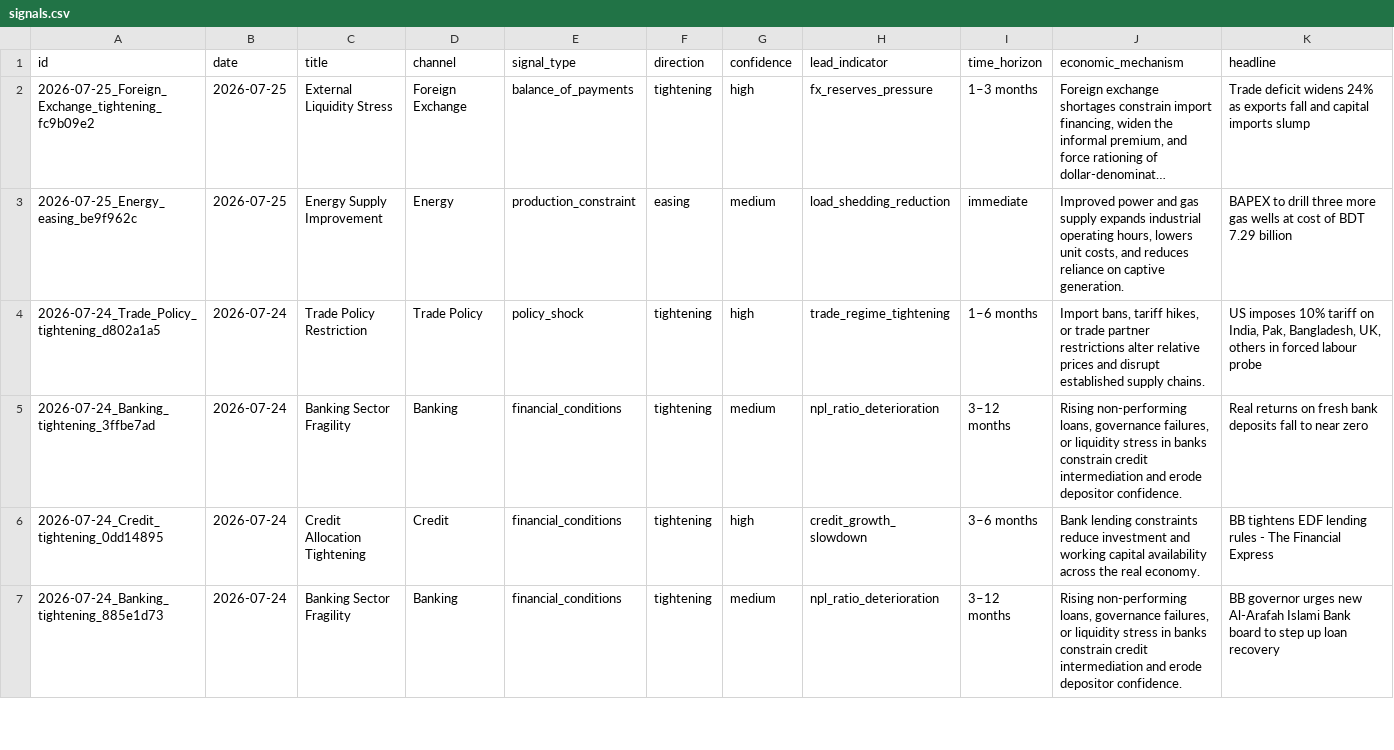
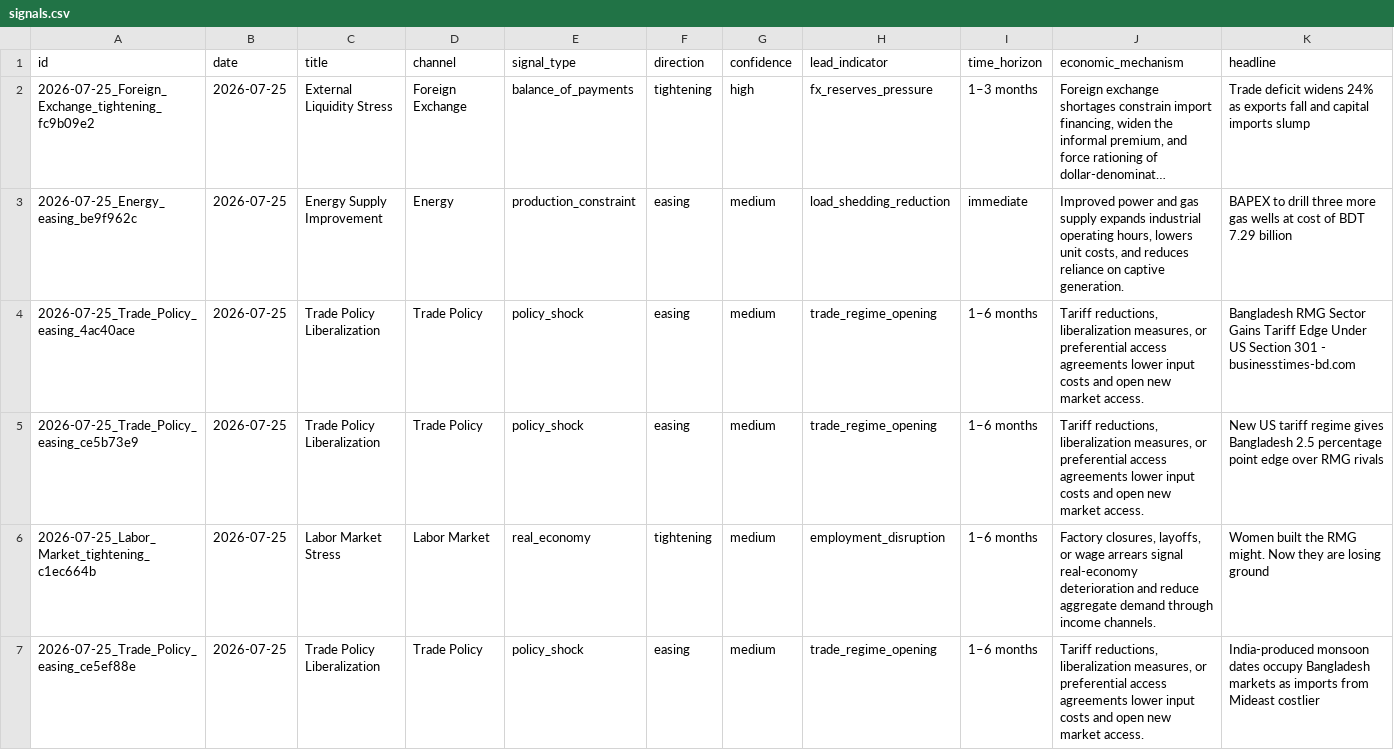
Before and after one commit to SyedBasher/bangladesh-early-warning-signals, a CSV file: data/signals.csv, drawn as a sheet; only a part is shown; the shorter side is filled out with more unchanged rows; long unchanged cells end in …; rows hold the shown columns only; the diff covers the shown part only; the diff names each change by its address in the sheet, - before the commit and + after, or states it on an @@ line.

```diff
--- a/data/signals.csv
+++ b/data/signals.csv
+row 4: 2026-07-25_Trade_Policy_easing_4ac40ace | 2026-07-25 | Trade Policy Liberalization | Trade Policy | policy_shock | easing | medium | trade_regime_opening | 1–6 months | Tariff reductions, liberalization measures, or preferential access agreements lower input costs and open new market access. | Bangladesh RMG Sector Gains Tariff Edge Under US Section 301 - businesstimes-bd.com
+row 5: 2026-07-25_Trade_Policy_easing_ce5b73e9 | 2026-07-25 | Trade Policy Liberalization | Trade Policy | policy_shock | easing | medium | trade_regime_opening | 1–6 months | Tariff reductions, liberalization measures, or preferential access agreements lower input costs and open new market access. | New US tariff regime gives Bangladesh 2.5 percentage point edge over RMG rivals
+row 6: 2026-07-25_Labor_Market_tightening_c1ec664b | 2026-07-25 | Labor Market Stress | Labor Market | real_economy | tightening | medium | employment_disruption | 1–6 months | Factory closures, layoffs, or wage arrears signal real-economy deterioration and reduce aggregate demand through income channels. | Women built the RMG might. Now they are losing ground
+row 7: 2026-07-25_Trade_Policy_easing_ce5ef88e | 2026-07-25 | Trade Policy Liberalization | Trade Policy | policy_shock | easing | medium | trade_regime_opening | 1–6 months | Tariff reductions, liberalization measures, or preferential access agreements lower input costs and open new market access. | India-produced monsoon dates occupy Bangladesh markets as imports from Mideast costlier
```
Also changed, not shown: 7 added rows elsewhere in this file, 7 other files.
